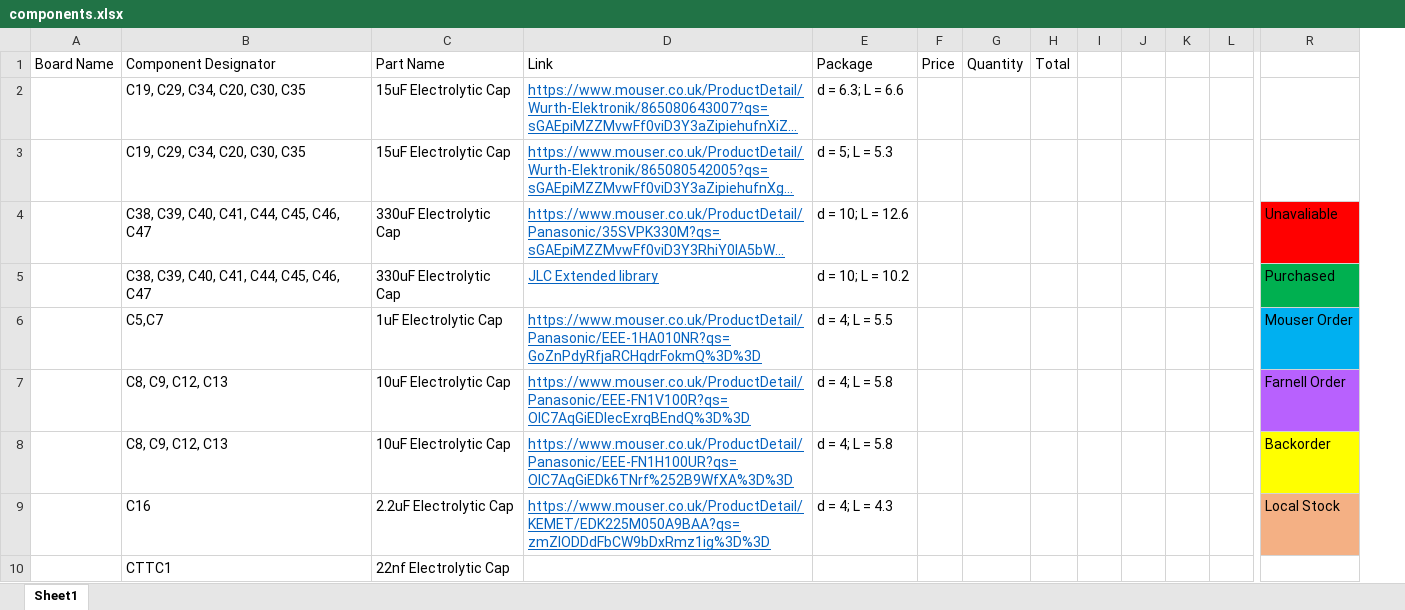
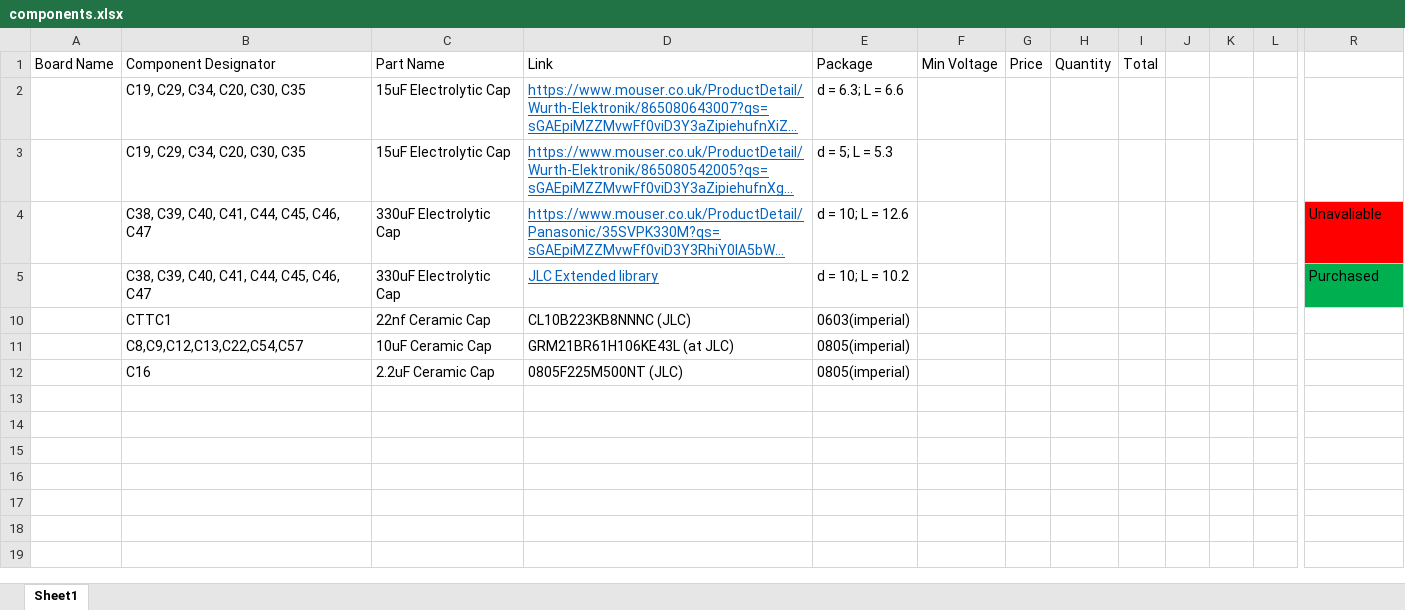
Before and after one commit to icl-rocketry/Engine-Electronics, an Excel workbook: Powerboard/components.xlsx, sheet Sheet1, drawn as a sheet; only a part is shown, gaps mark what is left out; long unchanged cells end in …; values as stored, in another font and other column widths than the file's, no borders; removed rows and columns are numbered as before the commit, all else as after; rows hold the shown columns only; the diff names each change by its address in the sheet, - before the commit and + after, or states it on an @@ line.

```diff
--- a/Powerboard/components.xlsx (sheet Sheet1)
+++ b/Powerboard/components.xlsx (sheet Sheet1)
+column F (Min Voltage), empty
-column I, empty
@@ row 6 hidden:  | C5,C7 | 1uF Electrolytic Cap | https://www.mouser.co.uk/ProductDetail/Panasonic/EEE-1HA010NR?qs=GoZnPdyRfjaRCHqdrFokmQ%3D%3D | d = 4; L = 5.5 |  |  |  |  |  |  |  | Mouser Order @@
@@ row 7 hidden:  | C8, C9, C12, C13 | 10uF Electrolytic Cap | https://www.mouser.co.uk/ProductDetail/Panasonic/EEE-FN1V100R?qs=OlC7AqGiEDlecExrqBEndQ%3D%3D | d = 4; L = 5.8 |  |  |  |  |  |  |  | Farnell Order @@
@@ row 8 hidden:  | C8, C9, C12, C13 | 10uF Electrolytic Cap | https://www.mouser.co.uk/ProductDetail/Panasonic/EEE-FN1H100UR?qs=OlC7AqGiEDk6TNrf%252B9WfXA%3D%3D | d = 4; L = 5.8 |  |  |  |  |  |  |  | Backorder @@
@@ row 9 hidden:  | C16 | 2.2uF Electrolytic Cap | https://www.mouser.co.uk/ProductDetail/KEMET/EDK225M050A9BAA?qs=zmZlODDdFbCW9bDxRmz1ig%3D%3D | d = 4; L = 4.3 |  |  |  |  |  |  |  | Local Stock @@
-row 10:  | CTTC1 | 22nf Electrolytic Cap
+row 10:  | CTTC1 | 22nf Ceramic Cap | CL10B223KB8NNNC (JLC) | 0603(imperial)
+row 11:  | C8,C9,C12,C13,C22,C54,C57 | 10uF Ceramic Cap | GRM21BR61H106KE43L (at JLC) | 0805(imperial)
+row 12:  | C16 | 2.2uF Ceramic Cap | 0805F225M500NT (JLC) | 0805(imperial)
```
Also changed, not shown: 4 other files.
